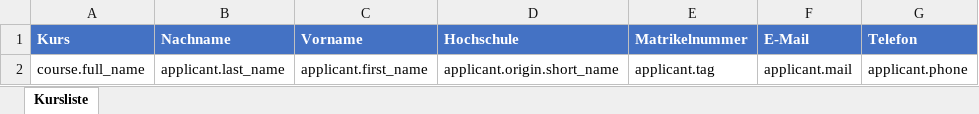
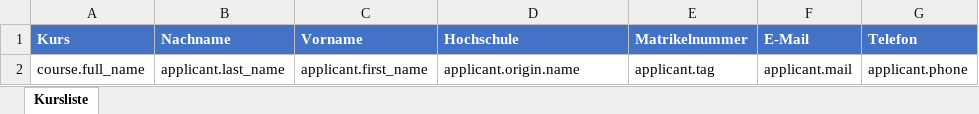
Before and after one commit to spz-signup/spz-signup, an Excel workbook: src/spz/spz/templates/export/course.xlsx, sheet Kursliste, drawn as a sheet; values as stored, in another font and other column widths than the file's, no borders; table styles not drawn; the diff names each change by its address in the sheet, - before the commit and + after, or states it on an @@ line.

Commit message:
Add zip-excel export writer

```diff
--- a/src/spz/spz/templates/export/course.xlsx (sheet Kursliste)
+++ b/src/spz/spz/templates/export/course.xlsx (sheet Kursliste)
-D2 (Hochschule): applicant.origin.short_name
+D2 (Hochschule): applicant.origin.name
```
Also changed, not shown: 8 other files.
